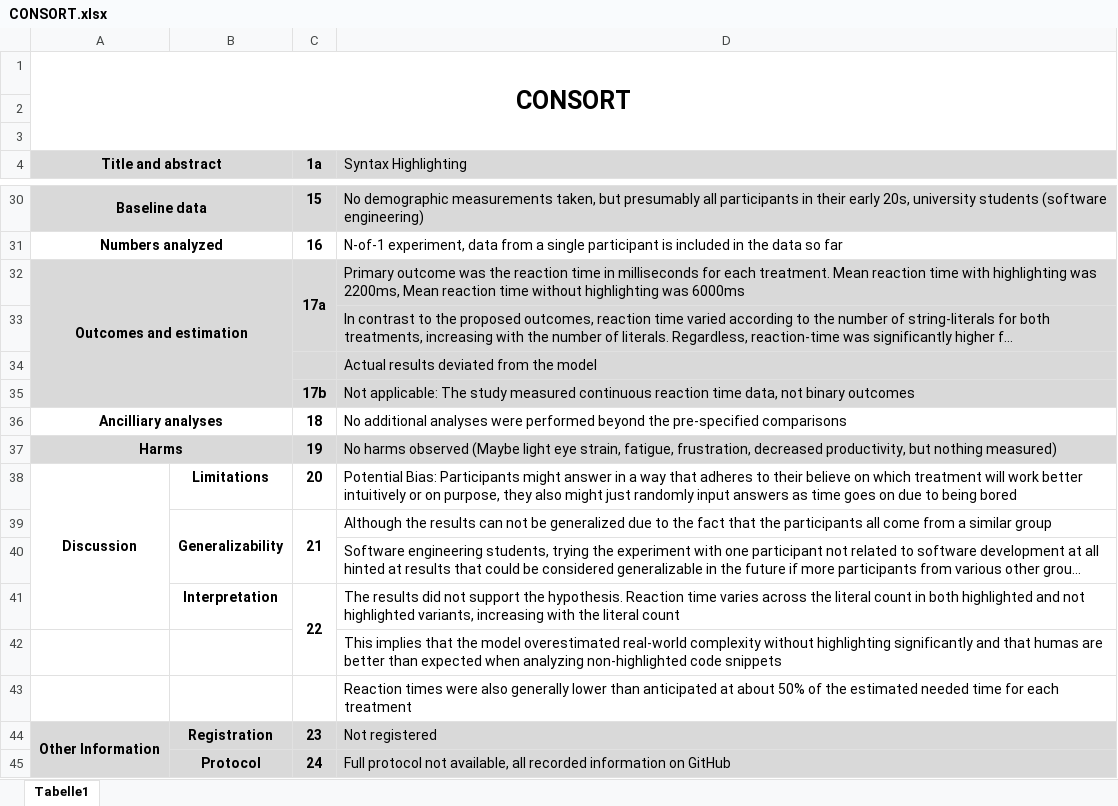
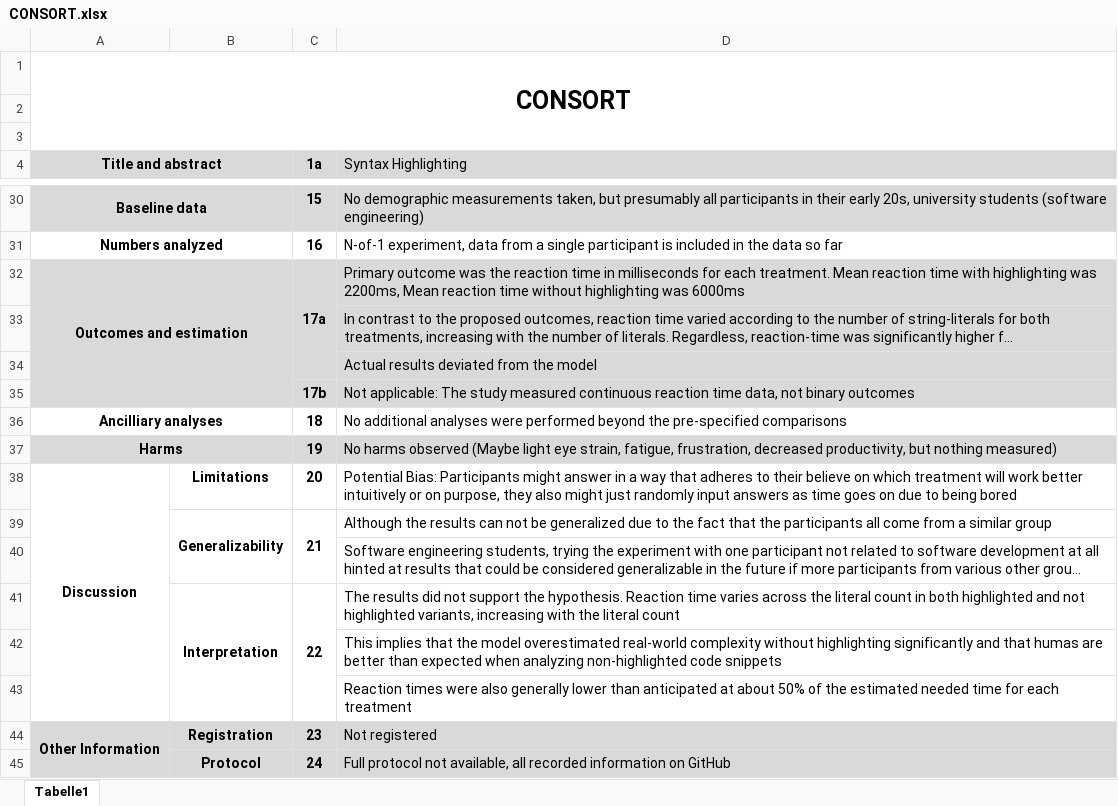
Before and after one commit to JPK1993/EMSE_2025, an Excel workbook: Syntax Highlighting 2/CONSORT.xlsx, sheet Tabelle1, drawn as a sheet; only a part is shown, gaps mark what is left out; long unchanged cells end in …; values as stored, in another font and other column widths than the file's, no borders; the diff names each change by its address in the sheet, - before the commit and + after, or states it on an @@ line.

Commit message:
Update CONSORT.xlsx

```diff
--- a/Syntax Highlighting 2/CONSORT.xlsx (sheet Tabelle1)
+++ b/Syntax Highlighting 2/CONSORT.xlsx (sheet Tabelle1)
-C32:C33 merged
+C32:C34 merged
-A38:A41 merged
+A38:A43 merged
+B41:B43 merged
-C41:C42 merged
+C41:C43 merged
```
